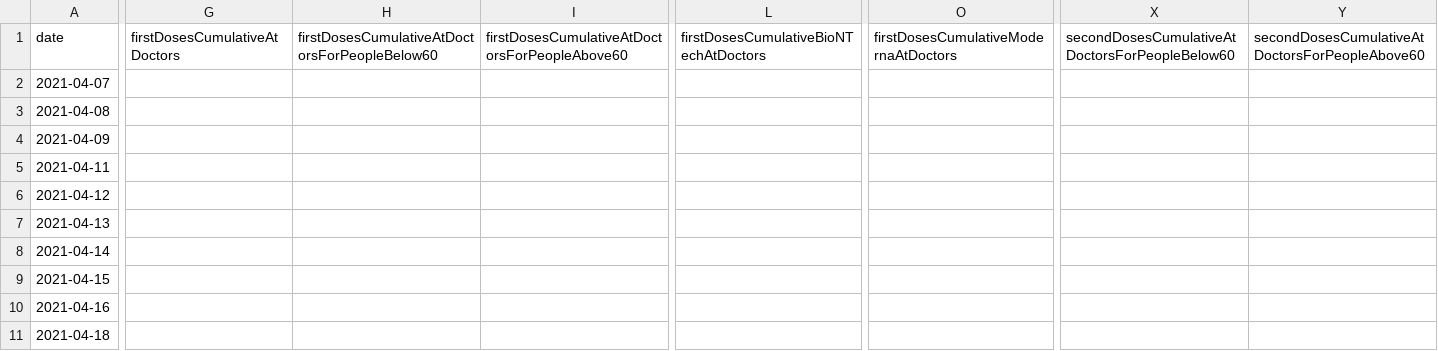
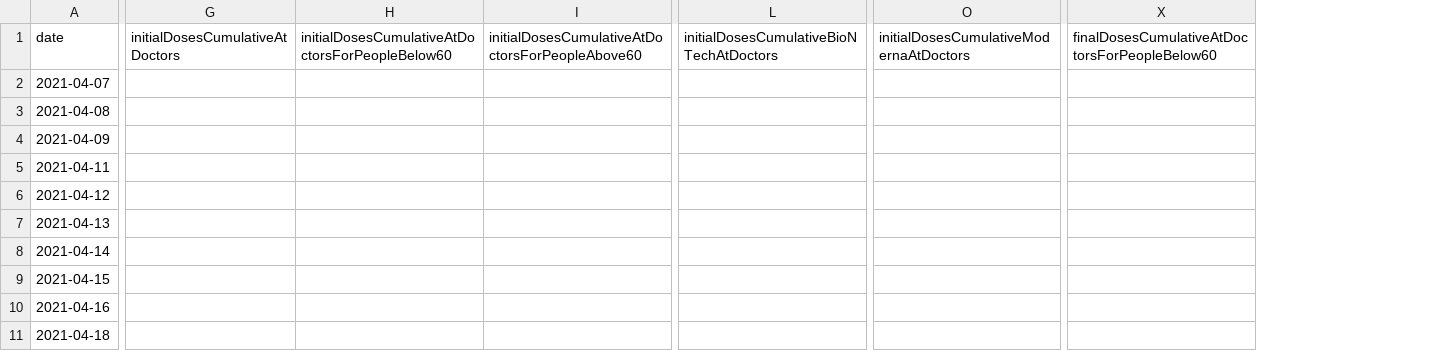
Before and after one commit to mathiasbynens/covid-19-vaccinations-germany, a CSV file: data/bund.csv, drawn as a sheet; only a part is shown, gaps mark what is left out; removed rows and columns are numbered as before the commit, all else as after; the diff covers the shown part only; the diff names each change by its address in the sheet, - before the commit and + after, or states it on an @@ line.

```diff
--- a/data/bund.csv
+++ b/data/bund.csv
-column G (firstDosesCumulativeAtDoctors), empty
-column H, row 1: firstDosesCumulativeAtDoctorsForPeopleBelow60
-column I, row 1: firstDosesCumulativeAtDoctorsForPeopleAbove60
+column G (initialDosesCumulativeAtDoctors), empty
+column H, row 1: initialDosesCumulativeAtDoctorsForPeopleBelow60
+column I, row 1: initialDosesCumulativeAtDoctorsForPeopleAbove60
-column L, row 1: firstDosesCumulativeBioNTechAtDoctors
+column L, row 1: initialDosesCumulativeBioNTechAtDoctors
-column O, row 1: firstDosesCumulativeModernaAtDoctors
+column O, row 1: initialDosesCumulativeModernaAtDoctors
-column X, row 1: secondDosesCumulativeAtDoctorsForPeopleBelow60
-column Y, row 1: secondDosesCumulativeAtDoctorsForPeopleAbove60
+column X, row 1: finalDosesCumulativeAtDoctorsForPeopleBelow60
```
Also changed, not shown: 7 added columns, 3 removed columns and 22 edited cells elsewhere in this file, 4 other files.
